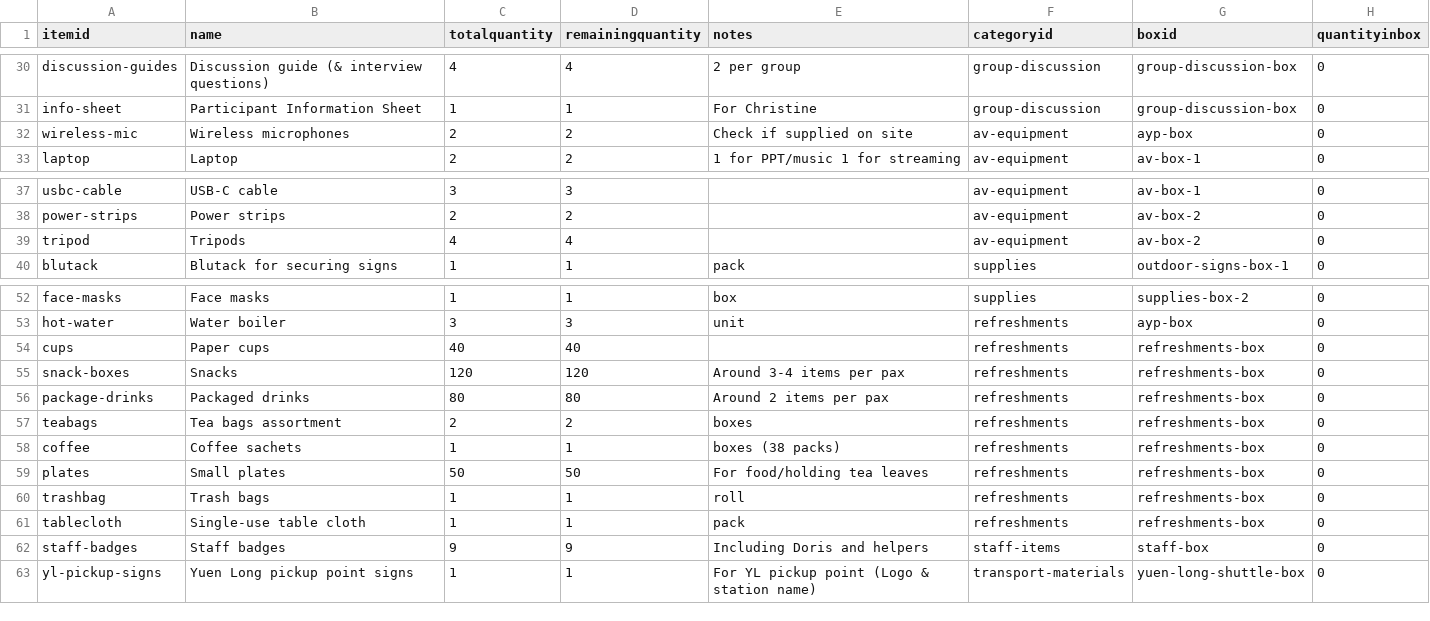
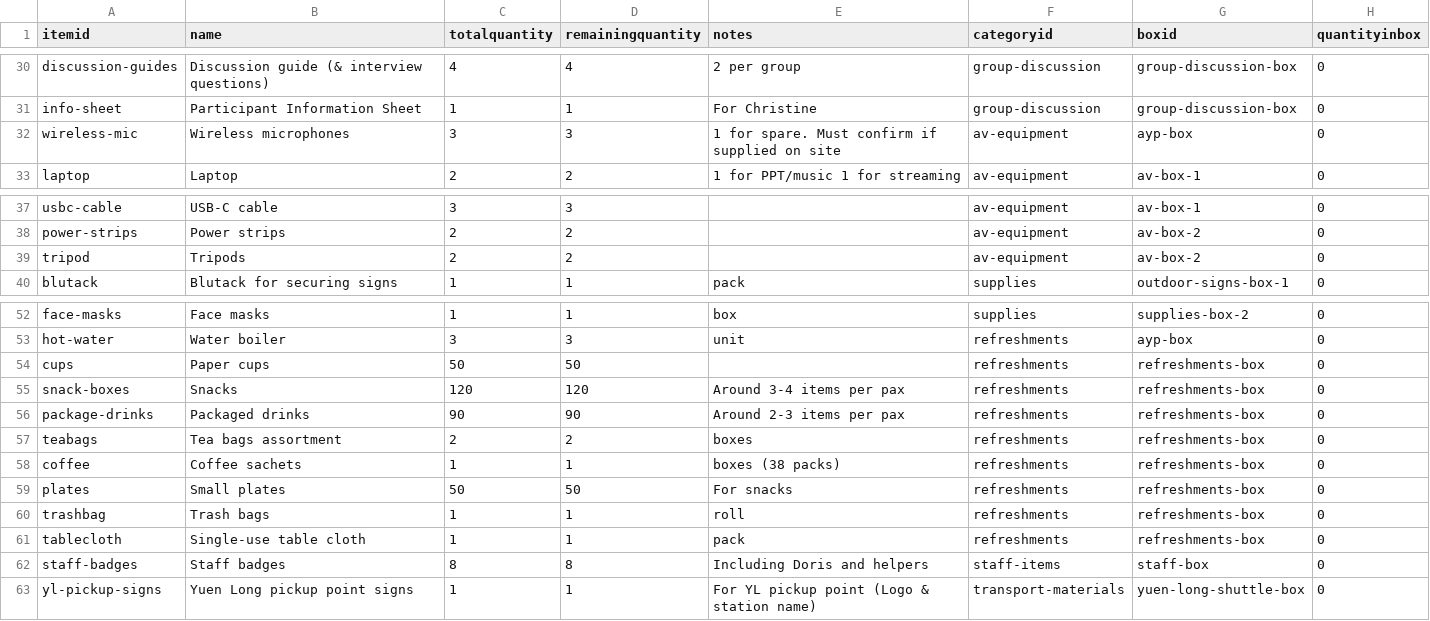
Before and after one commit to herman925/KSWellBeingRetreat, a CSV file: data/items.csv, drawn as a sheet; only a part is shown, gaps mark what is left out.

Commit message:
Updated default requirement

```diff
--- a/data/items.csv
+++ b/data/items.csv
@@ -31,3 +31,3 @@ discussion-guides,Discussion guide (& interview questions),4,4,2 per group,group
 info-sheet,Participant Information Sheet,1,1,For Christine,group-discussion,group-discussion-box,0
-wireless-mic,Wireless microphones,2,2,Check if supplied on site,av-equipment,ayp-box,0
+wireless-mic,Wireless microphones,3,3,1 for spare. Must confirm if supplied on site,av-equipment,ayp-box,0
 laptop,Laptop,2,2,1 for PPT/music 1 for streaming,av-equipment,av-box-1,0
@@ -38,3 +38,3 @@ usbc-cable,USB-C cable,3,3,,av-equipment,av-box-1,0
 power-strips,Power strips,2,2,,av-equipment,av-box-2,0
-tripod,Tripods,4,4,,av-equipment,av-box-2,0
+tripod,Tripods,2,2,,av-equipment,av-box-2,0
 blutack,Blutack for securing signs,1,1,pack,supplies,outdoor-signs-box-1,0
@@ -53,11 +53,11 @@ face-masks,Face masks,1,1,box,supplies,supplies-box-2,0
 hot-water,Water boiler,3,3,unit,refreshments,ayp-box,0
-cups,Paper cups,40,40,,refreshments,refreshments-box,0
+cups,Paper cups,50,50,,refreshments,refreshments-box,0
 snack-boxes,Snacks,120,120,Around 3-4 items per pax,refreshments,refreshments-box,0
-package-drinks,Packaged drinks,80,80,Around 2 items per pax,refreshments,refreshments-box,0
+package-drinks,Packaged drinks,90,90,Around 2-3 items per pax,refreshments,refreshments-box,0
 teabags,Tea bags assortment,2,2,boxes,refreshments,refreshments-box,0
 coffee,Coffee sachets,1,1,boxes (38 packs),refreshments,refreshments-box,0
-plates,Small plates,50,50,For food/holding tea leaves,refreshments,refreshments-box,0
+plates,Small plates,50,50,For snacks,refreshments,refreshments-box,0
 trashbag,Trash bags,1,1,roll,refreshments,refreshments-box,0
 tablecloth,Single-use table cloth,1,1,pack,refreshments,refreshments-box,0
-staff-badges,Staff badges,9,9,Including Doris and helpers,staff-items,staff-box,0
+staff-badges,Staff badges,8,8,Including Doris and helpers,staff-items,staff-box,0
 yl-pickup-signs,Yuen Long pickup point signs,1,1,For YL pickup point (Logo & station name),transport-materials,yuen-long-shuttle-box,0
```
